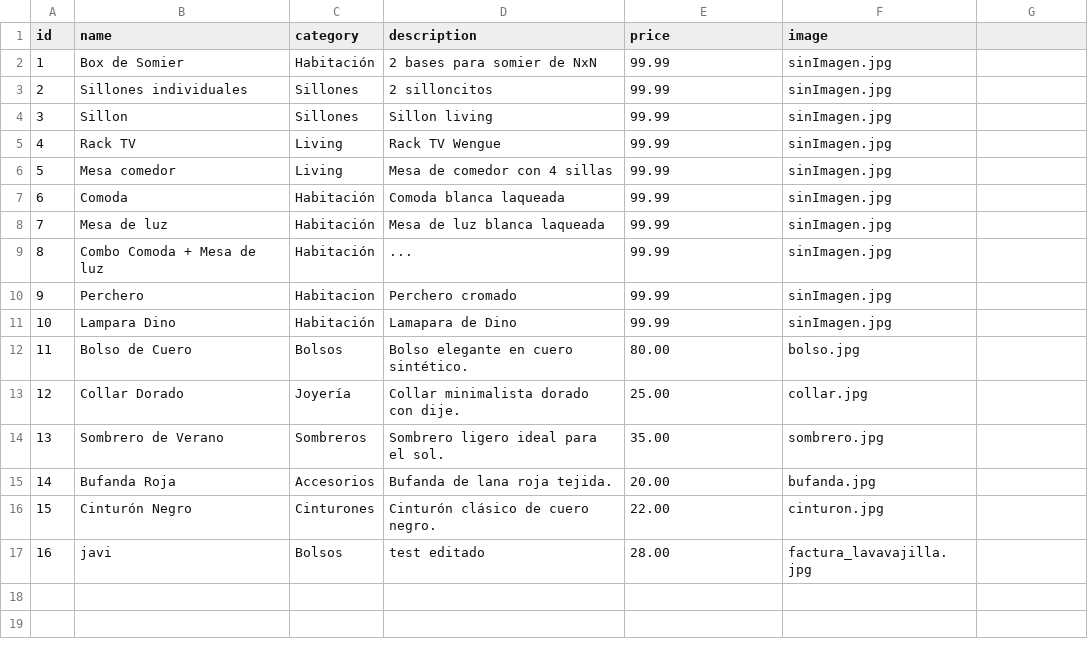
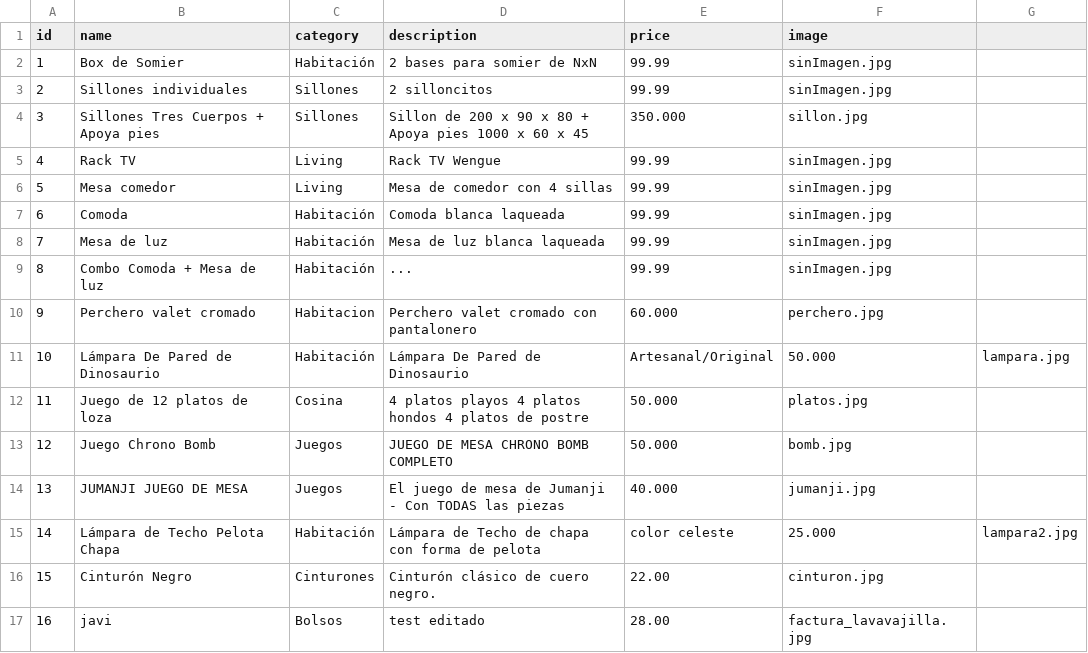
Before and after one commit to JaviBelloni/testWeb, a CSV file: data/products.csv, drawn as a sheet.

Commit message:
Update products.csv

```diff
--- a/data/products.csv
+++ b/data/products.csv
@@ -3,3 +3,3 @@ id,name,category,description,price,image
 2,Sillones individuales,Sillones,2 silloncitos,99.99,sinImagen.jpg
-3,Sillon,Sillones,Sillon living,99.99,sinImagen.jpg
+3,Sillones Tres Cuerpos + Apoya pies,Sillones,Sillon de 200 x 90 x 80 + Apoya pies 1000 x 60 x 45,350.000,sillon.jpg
 4,Rack TV,Living,Rack TV Wengue,99.99,sinImagen.jpg
@@ -9,8 +9,8 @@ id,name,category,description,price,image
 8,Combo Comoda + Mesa de luz,Habitación,...,99.99,sinImagen.jpg
-9,Perchero,Habitacion,Perchero cromado,99.99,sinImagen.jpg
-10,Lampara Dino,Habitación,Lamapara de Dino,99.99,sinImagen.jpg
-11,Bolso de Cuero,Bolsos,Bolso elegante en cuero sintético.,80.00,bolso.jpg
-12,Collar Dorado,Joyería,Collar minimalista dorado con dije.,25.00,collar.jpg
-13,Sombrero de Verano,Sombreros,Sombrero ligero ideal para el sol.,35.00,sombrero.jpg
-14,Bufanda Roja,Accesorios,Bufanda de lana roja tejida.,20.00,bufanda.jpg
+9,Perchero valet cromado,Habitacion,Perchero valet cromado con pantalonero,60.000,perchero.jpg
+10,Lámpara De Pared de Dinosaurio,Habitación,Lámpara De Pared de Dinosaurio, Artesanal/Original,50.000,lampara.jpg
+11,Juego de 12 platos de loza,Cosina,4 platos playos 4 platos hondos 4 platos de postre,50.000,platos.jpg
+12,Juego Chrono Bomb,Juegos,JUEGO DE MESA CHRONO BOMB COMPLETO,50.000,bomb.jpg
+13,JUMANJI JUEGO DE MESA,Juegos,El juego de mesa de Jumanji - Con TODAS las piezas,40.000,jumanji.jpg
+14,Lámpara de Techo Pelota Chapa,Habitación,Lámpara de Techo de chapa con forma de pelota, color celeste,25.000,lampara2.jpg
 15,Cinturón Negro,Cinturones,Cinturón clásico de cuero negro.,22.00,cinturon.jpg
```
